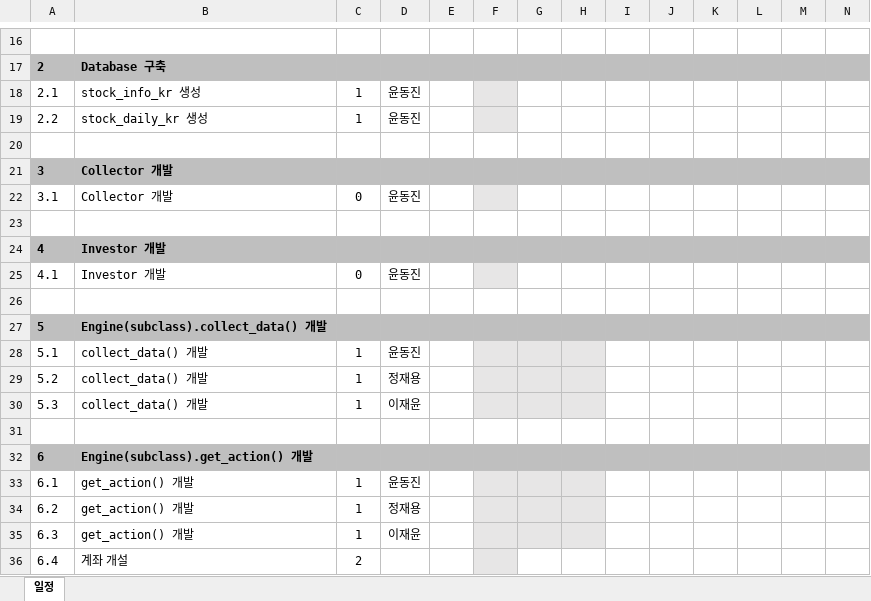
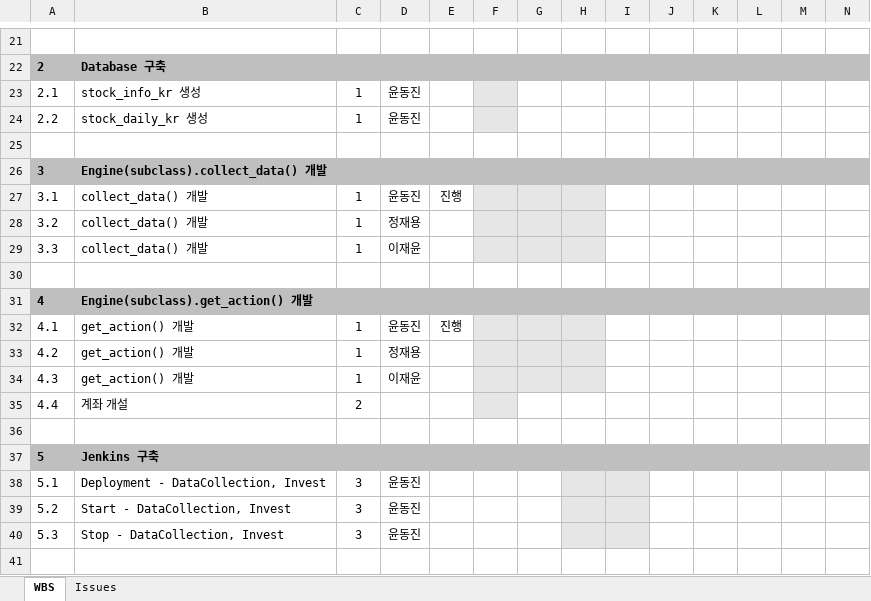
Before and after one commit to djy-git/trading-system, an Excel workbook: algorithm/WBS.xlsx, sheet WBS, drawn as a sheet; only a part is shown, gaps mark what is left out; the shorter side is filled out with more unchanged rows; values as stored, in another font and other column widths than the file's, no borders; charts and pictures and conditional formats not drawn; removed rows and columns are numbered as before the commit, all else as after; rows hold the shown columns only; the diff covers the shown part only; the diff names each change by its address in the sheet, - before the commit and + after, or states it on an @@ line.

```diff
--- a/algorithm/WBS.xlsx (sheet WBS)
+++ b/algorithm/WBS.xlsx (sheet WBS)
-sheet tab: 일정
+sheet tab: WBS
+sheet tab: Issues
-row 21: 3 | Collector 개발
-row 22: 3.1 | Collector 개발 | 0 | 윤동진
-row 23: (empty)
-row 24: 4 | Investor 개발
-row 25: 4.1 | Investor 개발 | 0 | 윤동진
-row 26: (empty)
@@ column A renumbered between rows 26 and 43 @@
-E27: (empty)
+E27: 진행
-E32: (empty)
+E32: 진행
```
Also changed, not shown: 5 added rows and 22 edited cells elsewhere in this sheet, formulas that keep their value, charts or pictures.
